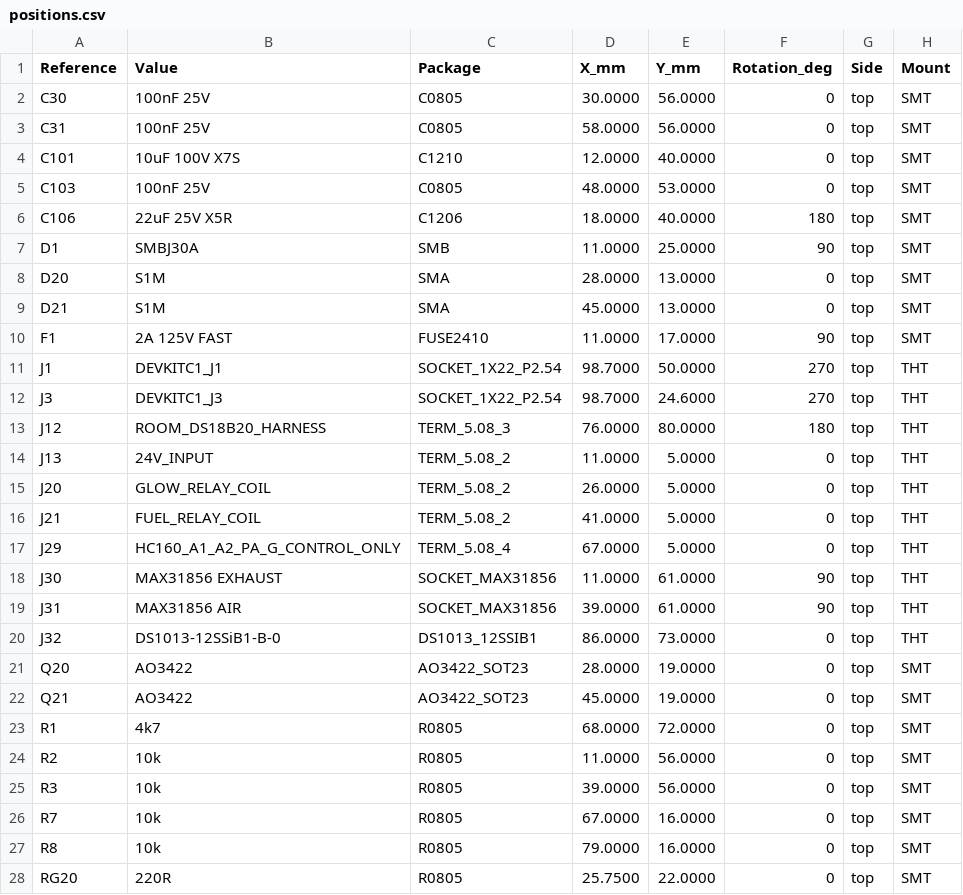
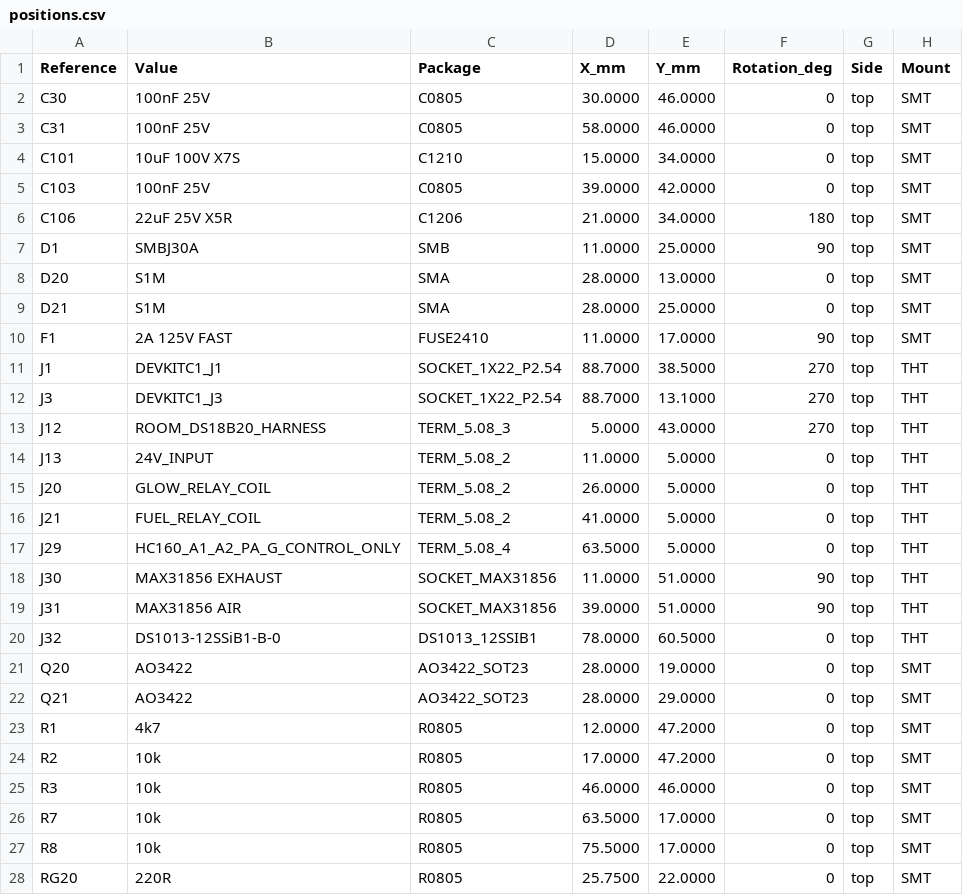
Before and after one commit to krolbot/sirokko-26201-controller, a CSV file: manufacturing/assembly/positions.csv, drawn as a sheet; only a part is shown; the diff covers the shown part only.

```diff
--- a/manufacturing/assembly/positions.csv
+++ b/manufacturing/assembly/positions.csv
@@ -1,14 +1,14 @@
 Reference,Value,Package,X_mm,Y_mm,Rotation_deg,Side,Mount
-C30,100nF 25V,C0805,30.0000,56.0000,0,top,SMT
-C31,100nF 25V,C0805,58.0000,56.0000,0,top,SMT
-C101,10uF 100V X7S,C1210,12.0000,40.0000,0,top,SMT
-C103,100nF 25V,C0805,48.0000,53.0000,0,top,SMT
-C106,22uF 25V X5R,C1206,18.0000,40.0000,180,top,SMT
+C30,100nF 25V,C0805,30.0000,46.0000,0,top,SMT
+C31,100nF 25V,C0805,58.0000,46.0000,0,top,SMT
+C101,10uF 100V X7S,C1210,15.0000,34.0000,0,top,SMT
+C103,100nF 25V,C0805,39.0000,42.0000,0,top,SMT
+C106,22uF 25V X5R,C1206,21.0000,34.0000,180,top,SMT
 D1,SMBJ30A,SMB,11.0000,25.0000,90,top,SMT
 D20,S1M,SMA,28.0000,13.0000,0,top,SMT
-D21,S1M,SMA,45.0000,13.0000,0,top,SMT
+D21,S1M,SMA,28.0000,25.0000,0,top,SMT
 F1,2A 125V FAST,FUSE2410,11.0000,17.0000,90,top,SMT
-J1,DEVKITC1_J1,SOCKET_1X22_P2.54,98.7000,50.0000,270,top,THT
-J3,DEVKITC1_J3,SOCKET_1X22_P2.54,98.7000,24.6000,270,top,THT
-J12,ROOM_DS18B20_HARNESS,TERM_5.08_3,76.0000,80.0000,180,top,THT
+J1,DEVKITC1_J1,SOCKET_1X22_P2.54,88.7000,38.5000,270,top,THT
+J3,DEVKITC1_J3,SOCKET_1X22_P2.54,88.7000,13.1000,270,top,THT
+J12,ROOM_DS18B20_HARNESS,TERM_5.08_3,5.0000,43.0000,270,top,THT
 J13,24V_INPUT,TERM_5.08_2,11.0000,5.0000,0,top,THT
@@ -16,13 +16,13 @@ J20,GLOW_RELAY_COIL,TERM_5.08_2,26.0000,5.0000,0,top,THT
 J21,FUEL_RELAY_COIL,TERM_5.08_2,41.0000,5.0000,0,top,THT
-J29,HC160_A1_A2_PA_G_CONTROL_ONLY,TERM_5.08_4,67.0000,5.0000,0,top,THT
-J30,MAX31856 EXHAUST,SOCKET_MAX31856,11.0000,61.0000,90,top,THT
-J31,MAX31856 AIR,SOCKET_MAX31856,39.0000,61.0000,90,top,THT
-J32,DS1013-12SSiB1-B-0,DS1013_12SSIB1,86.0000,73.0000,0,top,THT
+J29,HC160_A1_A2_PA_G_CONTROL_ONLY,TERM_5.08_4,63.5000,5.0000,0,top,THT
+J30,MAX31856 EXHAUST,SOCKET_MAX31856,11.0000,51.0000,90,top,THT
+J31,MAX31856 AIR,SOCKET_MAX31856,39.0000,51.0000,90,top,THT
+J32,DS1013-12SSiB1-B-0,DS1013_12SSIB1,78.0000,60.5000,0,top,THT
 Q20,AO3422,AO3422_SOT23,28.0000,19.0000,0,top,SMT
-Q21,AO3422,AO3422_SOT23,45.0000,19.0000,0,top,SMT
-R1,4k7,R0805,68.0000,72.0000,0,top,SMT
-R2,10k,R0805,11.0000,56.0000,0,top,SMT
-R3,10k,R0805,39.0000,56.0000,0,top,SMT
-R7,10k,R0805,67.0000,16.0000,0,top,SMT
-R8,10k,R0805,79.0000,16.0000,0,top,SMT
+Q21,AO3422,AO3422_SOT23,28.0000,29.0000,0,top,SMT
+R1,4k7,R0805,12.0000,47.2000,0,top,SMT
+R2,10k,R0805,17.0000,47.2000,0,top,SMT
+R3,10k,R0805,46.0000,46.0000,0,top,SMT
+R7,10k,R0805,63.5000,17.0000,0,top,SMT
+R8,10k,R0805,75.5000,17.0000,0,top,SMT
 RG20,220R,R0805,25.7500,22.0000,0,top,SMT
```
Also changed, not shown: 6 edited cells elsewhere in this file, manufacturing/assembly/positions-smt.csv, 11 other files.
